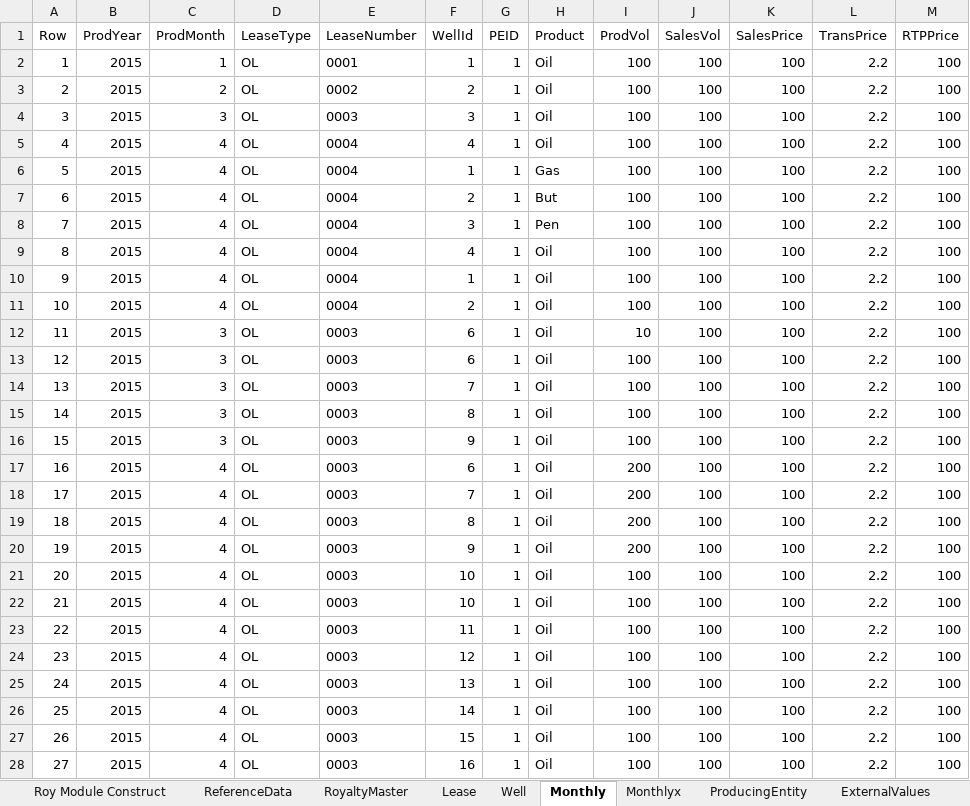
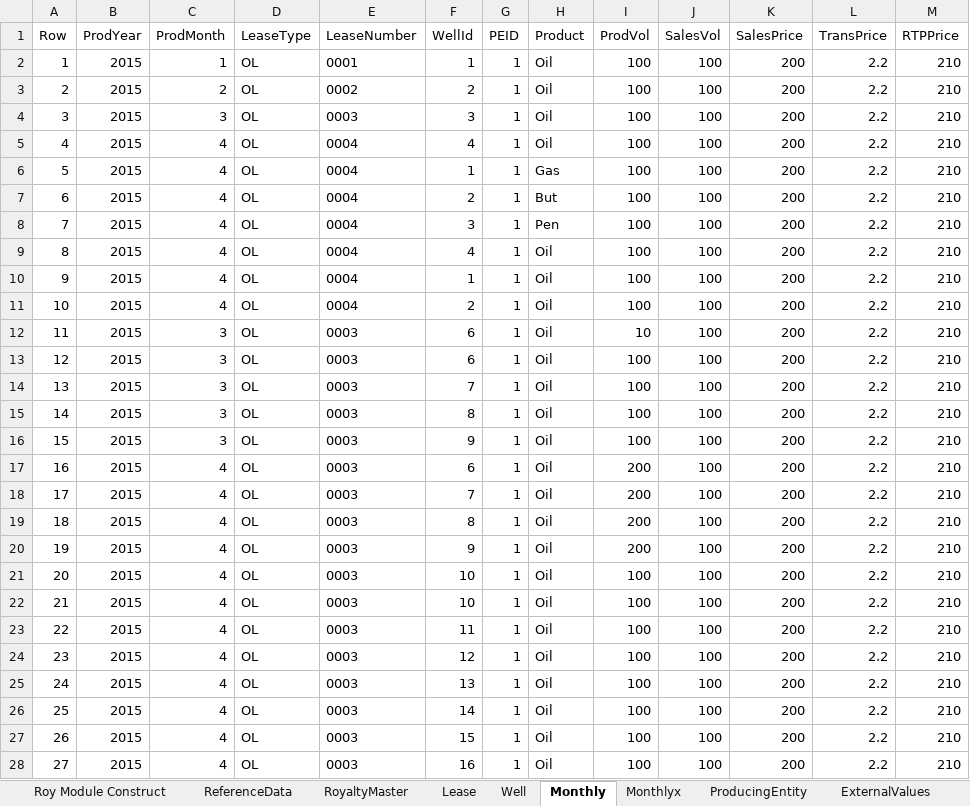
Before and after one commit to lshumlich/python-playground, an Excel workbook: excel-app/DataBase.xlsx, sheet Monthly, drawn as a sheet; only a part is shown; values as stored, in another font and other column widths than the file's, no borders; the diff covers the shown part only; the diff names each change by its address in the sheet, - before the commit and + after, or states it on an @@ line.

```diff
--- a/excel-app/DataBase.xlsx (sheet Monthly)
+++ b/excel-app/DataBase.xlsx (sheet Monthly)
-K2:K28 (SalesPrice): 100
+K2:K28 (SalesPrice): 200
-M2:M28 (RTPPrice): 100
+M2:M28 (RTPPrice): 210
```
Also changed, not shown: 18 edited cells elsewhere in this sheet, sheet RoyaltyMaster, sheet Roy Module Construct, 2 other files.
